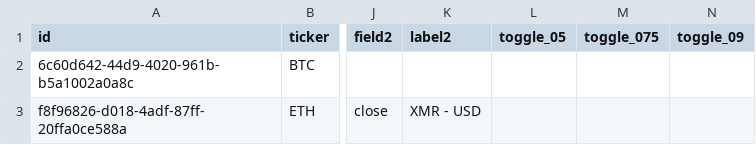
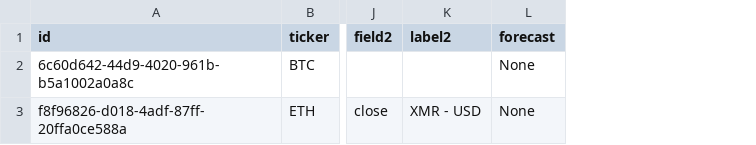
Before and after one commit to mamutuberalles/szakdoga_2023, a CSV file: crypto-gaze/db/csv/chart_model.CustomCharts.csv, drawn as a sheet; only a part is shown, gaps mark what is left out; removed rows and columns are numbered as before the commit, all else as after; the diff names each change by its address in the sheet, - before the commit and + after, or states it on an @@ line.

Commit message:
Changed toggles to reado group in `Add Simple Chart` menu Started working on Mock endpoint

```diff
--- a/crypto-gaze/db/csv/chart_model.CustomCharts.csv
+++ b/crypto-gaze/db/csv/chart_model.CustomCharts.csv
-column L (toggle_05), empty
-column M (toggle_075), empty
-column N (toggle_09), empty
+column L (forecast), rows 2-3: None | None
```
Also changed, not shown: crypto-gaze/db/csv/data_model.Crypto.csv, crypto-gaze/temp.csv, 9 other files.
